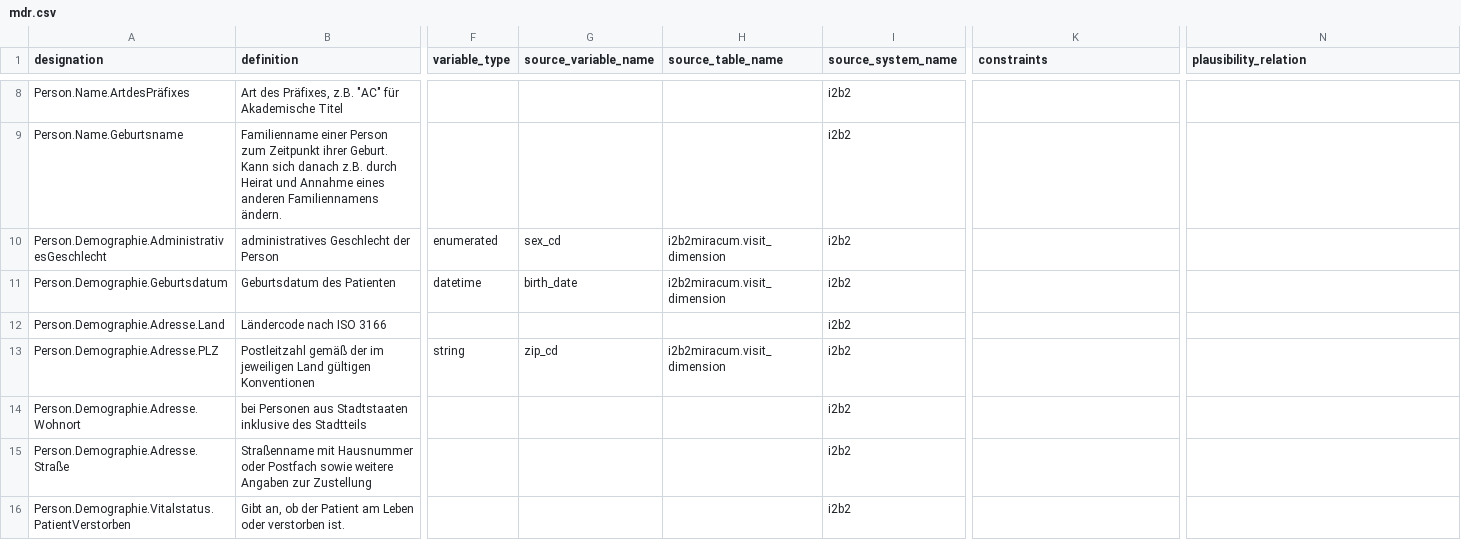
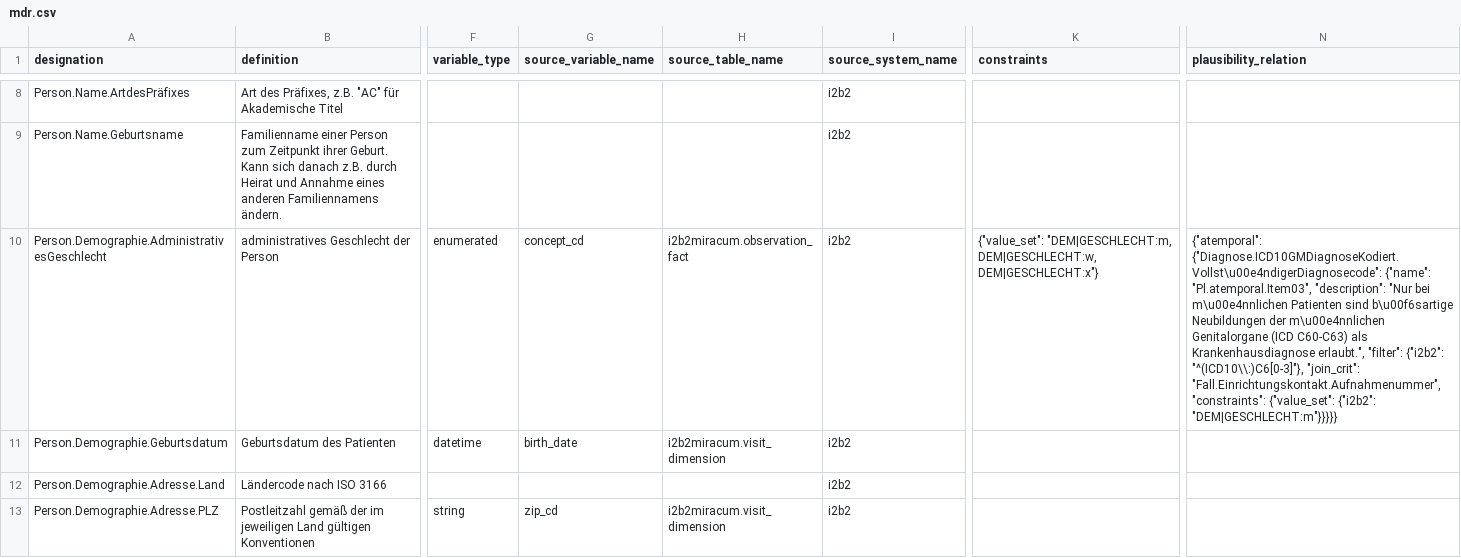
Before and after one commit to miracum/dqa-miracumdqa, a CSV file: inst/application/_utilities/MDR/mdr.csv, drawn as a sheet; only a part is shown, gaps mark what is left out; the shorter side is filled out with more unchanged rows; the diff covers the shown part only; the diff names each change by its address in the sheet, - before the commit and + after, or states it on an @@ line.

Commit message:
added plausis/constraints with python; added icd codes to mdr

```diff
--- a/inst/application/_utilities/MDR/mdr.csv
+++ b/inst/application/_utilities/MDR/mdr.csv
-G10 (source_variable_name): sex_cd
+G10 (source_variable_name): concept_cd
-H10 (source_table_name): i2b2miracum.visit_dimension
+H10 (source_table_name): i2b2miracum.observation_fact
-K10 (constraints): (empty)
+K10 (constraints): {"value_set": "DEM|GESCHLECHT:m, DEM|GESCHLECHT:w, DEM|GESCHLECHT:x"}
-N10 (plausibility_relation): (empty)
+N10 (plausibility_relation): {"atemporal": {"Diagnose.ICD10GMDiagnoseKodiert.Vollst\u00e4ndigerDiagnosecode": {"name": "Pl.atemporal.Item03", "description": "Nur bei m\u00e4nnlichen Patienten sind b\u00f6sartige Neubildungen der m\u00e4nnlichen Genitalorgane (ICD C60-C63) als Krankenhausdiagnose erlaubt.", "filter": {"i2b2": "^(ICD10\\:)C6[0-3]"}, "join_crit": "Fall.Einrichtungskontakt.Aufnahmenummer", "constraints": {"value_set": {"i2b2": "DEM|GESCHLECHT:m"}}}}}
```
Also changed, not shown: 8 edited cells elsewhere in this file, 7 other files.
